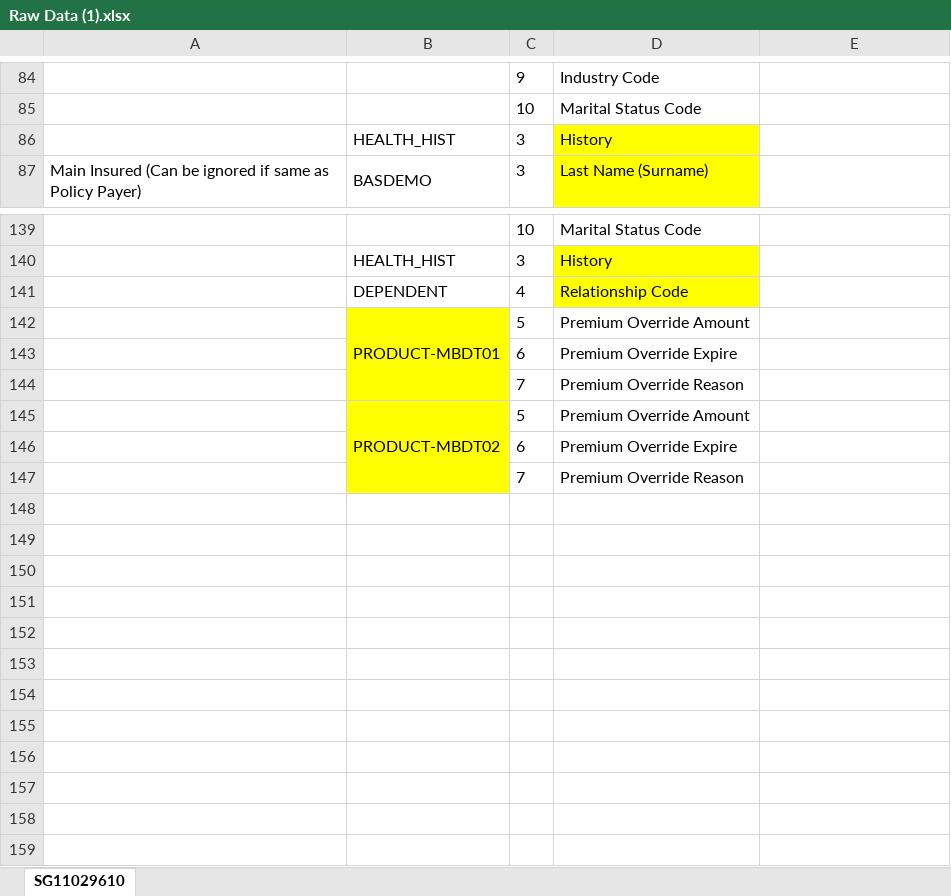
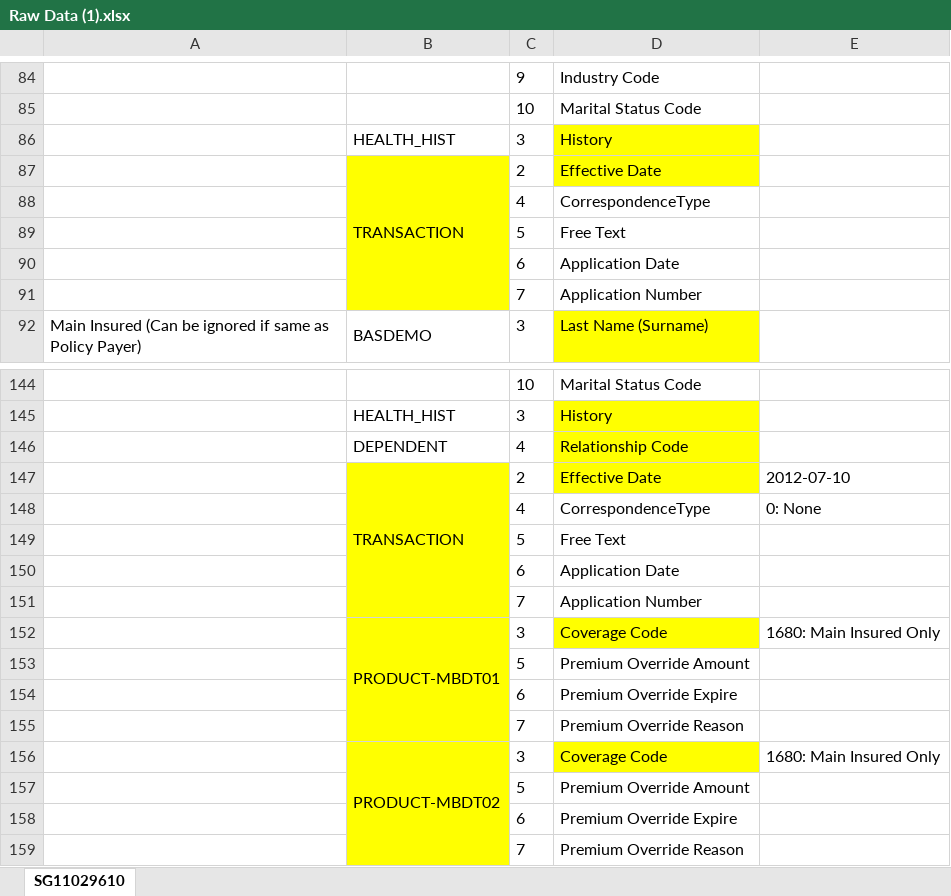
Before and after one commit to boyshawn/BOTL-Convert, an Excel workbook: System 6 Renovation Working Files/Test Files/Raw Data (1).xlsx, sheet SG11029610, drawn as a sheet; only a part is shown, gaps mark what is left out; values as stored, in another font and other column widths than the file's, no borders; removed rows and columns are numbered as before the commit, all else as after; the diff covers the shown part only; the diff names each change by its address in the sheet, - before the commit and + after, or states it on an @@ line.

```diff
--- a/System 6 Renovation Working Files/Test Files/Raw Data (1).xlsx (sheet SG11029610)
+++ b/System 6 Renovation Working Files/Test Files/Raw Data (1).xlsx (sheet SG11029610)
+row 87:  | TRANSACTION | 2 | Effective Date
+row 88:  |  | 4 | CorrespondenceType
+row 89:  |  | 5 | Free Text
+row 90:  |  | 6 | Application Date
+row 91:  |  | 7 | Application Number
@@ row 3 moved to row 147: TRANSACTION @@
@@ row 4 moved to row 148: 4 @@
+row 149:  |  | 5 | Free Text
+row 150:  |  | 6 | Application Date
+row 151:  |  | 7 | Application Number
+row 152:  | PRODUCT-MBDT01 | 3 | Coverage Code | 1680: Main Insured Only
-B153: PRODUCT-MBDT01
+B153: (empty)
-B142:B144 merged
+row 156:  | PRODUCT-MBDT02 | 3 | Coverage Code | 1680: Main Insured Only
-B157: PRODUCT-MBDT02
+B157: (empty)
-B145:B147 merged
```
Also changed, not shown: 2 added rows and 3 moved rows elsewhere in this sheet.
